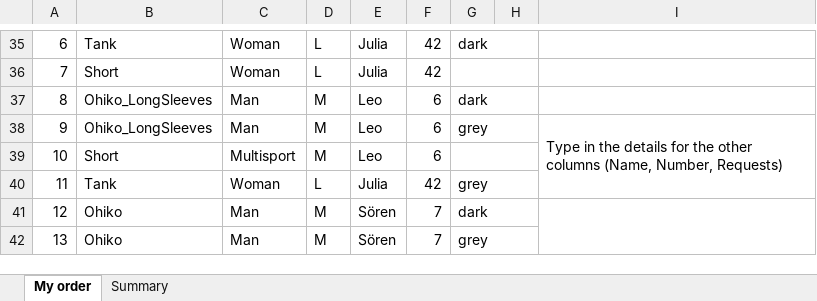
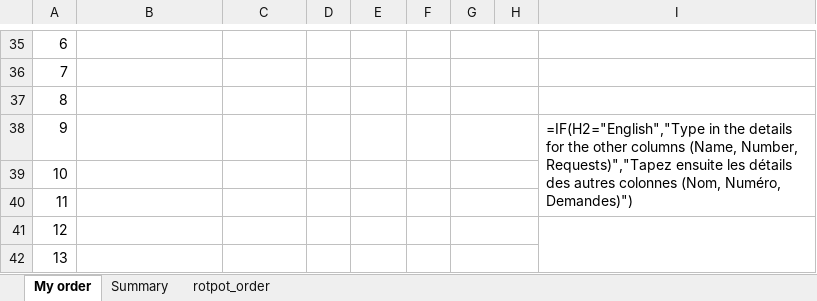
Before and after one commit to jonasitzmann/rotpot-trikotbestellung, an Excel workbook: generated_orders/kids_orderform.xlsx, sheet My order, drawn as a sheet; only a part is shown, gaps mark what is left out; values as stored, in another font and other column widths than the file's, no cell formats; formulas without a stored value are shown as written; conditional formats not drawn; the diff covers the shown part only; the diff names each change by its address in the sheet, - before the commit and + after, or states it on an @@ line.

```diff
--- a/generated_orders/kids_orderform.xlsx (sheet My order)
+++ b/generated_orders/kids_orderform.xlsx (sheet My order)
+sheet tab: rotpot_order
-B35: Tank
+B35: (empty)
-C35:C36: Woman
+C35:C36: (empty)
-D35:D36: L
+D35:D36: (empty)
-E35:E36: Julia
+E35:E36: (empty)
-F35:F36: 42
+F35:F36: (empty)
-G35: dark
+G35: (empty)
-B36: Short
+B36: (empty)
-B37:B38: Ohiko_LongSleeves
+B37:B38: (empty)
-C37:C38: Man
+C37:C38: (empty)
-D37:D39: M
+D37:D39: (empty)
-E37:E39: Leo
+E37:E39: (empty)
-F37:F39: 6
+F37:F39: (empty)
-G37: dark
+G37: (empty)
-G38: grey
+G38: (empty)
-I38: Type in the details for the other columns (Name, Number, Requests)
+I38: =IF(H2="English","Type in the details for the other columns (Name, Number, Requests)","Tapez ensuite les détails des autres colonnes (Nom, Numéro, Demandes)")
-B39: Short
+B39: (empty)
-C39: Multisport
+C39: (empty)
-B40: Tank
+B40: (empty)
-C40: Woman
+C40: (empty)
-D40: L
+D40: (empty)
-E40: Julia
+E40: (empty)
-F40: 42
+F40: (empty)
-G40: grey
+G40: (empty)
-B41:B42: Ohiko
+B41:B42: (empty)
-C41:C42: Man
+C41:C42: (empty)
-D41:D42: M
+D41:D42: (empty)
-E41:E42: Sören
+E41:E42: (empty)
-F41:F42: 7
+F41:F42: (empty)
-G41: dark
+G41: (empty)
-G42: grey
+G42: (empty)
```
Also changed, not shown: 5 added rows, 5 removed rows and 330 edited cells elsewhere in this sheet, sheet Summary, cell formats, generated_orders/rotpot_orderform.xlsx, 15 other files.
